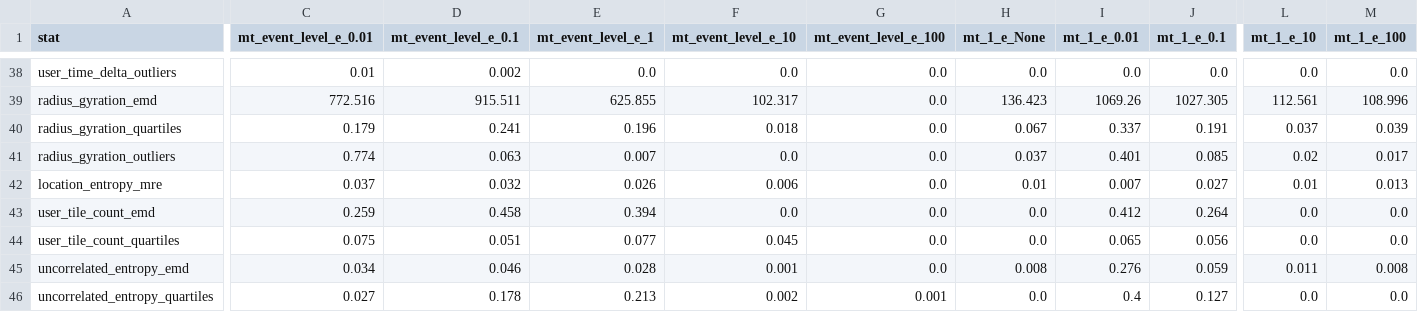
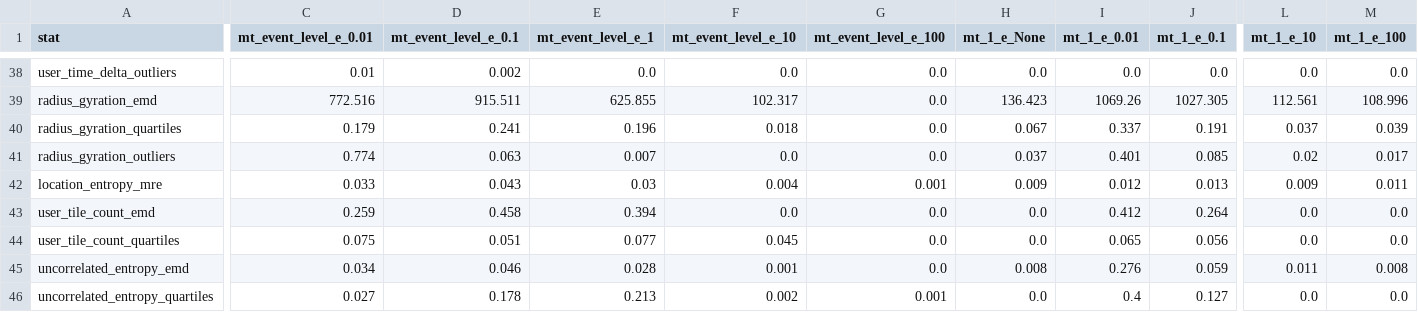
Before and after one commit to FreeMoveProject/evaluation_dp_mobility_report, a CSV file: results/tables/geolife/geolife_std.csv, drawn as a sheet; only a part is shown, gaps mark what is left out; the diff covers the shown part only; the diff names each change by its address in the sheet, - before the commit and + after, or states it on an @@ line.

```diff
--- a/results/tables/geolife/geolife_std.csv
+++ b/results/tables/geolife/geolife_std.csv
-C42 (mt_event_level_e_0.01): 0.037
+C42 (mt_event_level_e_0.01): 0.033
-D42 (mt_event_level_e_0.1): 0.032
+D42 (mt_event_level_e_0.1): 0.043
-E42 (mt_event_level_e_1): 0.026
+E42 (mt_event_level_e_1): 0.03
-F42 (mt_event_level_e_10): 0.006
+F42 (mt_event_level_e_10): 0.004
-G42 (mt_event_level_e_100): 0.0
+G42 (mt_event_level_e_100): 0.001
-H42 (mt_1_e_None): 0.01
+H42 (mt_1_e_None): 0.009
-I42 (mt_1_e_0.01): 0.007
+I42 (mt_1_e_0.01): 0.012
-J42 (mt_1_e_0.1): 0.027
+J42 (mt_1_e_0.1): 0.013
-L42 (mt_1_e_10): 0.01
+L42 (mt_1_e_10): 0.009
-M42 (mt_1_e_100): 0.013
+M42 (mt_1_e_100): 0.011
```
Also changed, not shown: 28 edited cells elsewhere in this file, results/tables/berlin/berlin_mean.csv, results/tables/berlin/berlin_std.csv, 6 other files.
